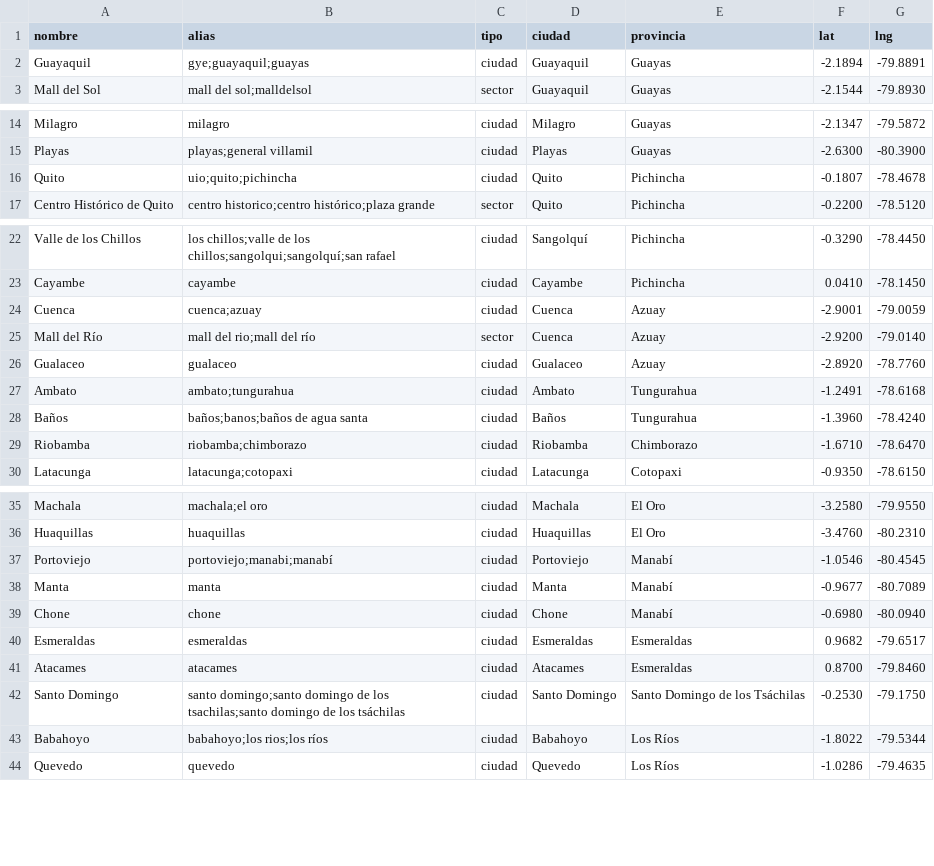
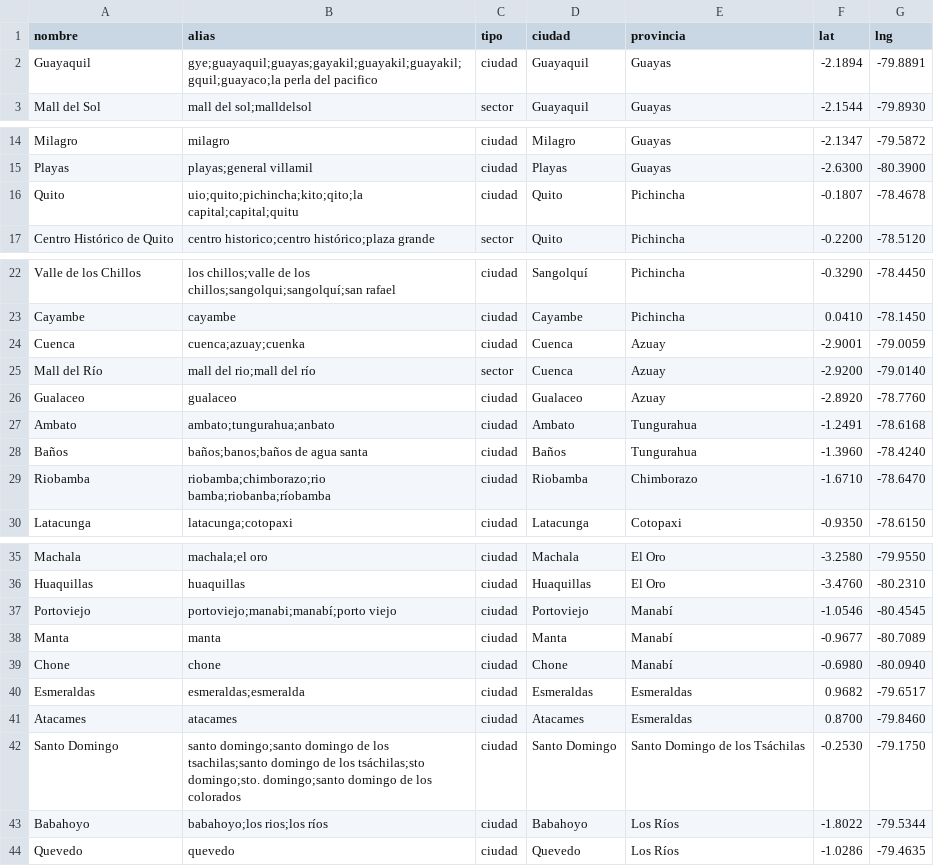
Before and after one commit to boostsolutionsec-byte/Chatbots, a CSV file: bots/mokalu/lugares.csv, drawn as a sheet; only a part is shown, gaps mark what is left out; the diff covers the shown part only.

```diff
--- a/bots/mokalu/lugares.csv
+++ b/bots/mokalu/lugares.csv
@@ -1,3 +1,3 @@
 nombre,alias,tipo,ciudad,provincia,lat,lng
-Guayaquil,gye;guayaquil;guayas,ciudad,Guayaquil,Guayas,-2.1894,-79.8891
+Guayaquil,gye;guayaquil;guayas;gayakil;guayakil;guayakil;gquil;guayaco;la perla del pacifico,ciudad,Guayaquil,Guayas,-2.1894,-79.8891
 Mall del Sol,mall del sol;malldelsol,sector,Guayaquil,Guayas,-2.1544,-79.8930
@@ -15,3 +15,3 @@ Milagro,milagro,ciudad,Milagro,Guayas,-2.1347,-79.5872
 Playas,playas;general villamil,ciudad,Playas,Guayas,-2.6300,-80.3900
-Quito,uio;quito;pichincha,ciudad,Quito,Pichincha,-0.1807,-78.4678
+Quito,uio;quito;pichincha;kito;qito;la capital;capital;quitu,ciudad,Quito,Pichincha,-0.1807,-78.4678
 Centro Histórico de Quito,centro historico;centro histórico;plaza grande,sector,Quito,Pichincha,-0.2200,-78.5120
@@ -23,8 +23,8 @@ Valle de los Chillos,los chillos;valle de los chillos;sangolqui;sangolquí;san r
 Cayambe,cayambe,ciudad,Cayambe,Pichincha,0.0410,-78.1450
-Cuenca,cuenca;azuay,ciudad,Cuenca,Azuay,-2.9001,-79.0059
+Cuenca,cuenca;azuay;cuenka,ciudad,Cuenca,Azuay,-2.9001,-79.0059
 Mall del Río,mall del rio;mall del río,sector,Cuenca,Azuay,-2.9200,-79.0140
 Gualaceo,gualaceo,ciudad,Gualaceo,Azuay,-2.8920,-78.7760
-Ambato,ambato;tungurahua,ciudad,Ambato,Tungurahua,-1.2491,-78.6168
+Ambato,ambato;tungurahua;anbato,ciudad,Ambato,Tungurahua,-1.2491,-78.6168
 Baños,baños;banos;baños de agua santa,ciudad,Baños,Tungurahua,-1.3960,-78.4240
-Riobamba,riobamba;chimborazo,ciudad,Riobamba,Chimborazo,-1.6710,-78.6470
+Riobamba,riobamba;chimborazo;rio bamba;riobanba;ríobamba,ciudad,Riobamba,Chimborazo,-1.6710,-78.6470
 Latacunga,latacunga;cotopaxi,ciudad,Latacunga,Cotopaxi,-0.9350,-78.6150
@@ -36,8 +36,8 @@ Machala,machala;el oro,ciudad,Machala,El Oro,-3.2580,-79.9550
 Huaquillas,huaquillas,ciudad,Huaquillas,El Oro,-3.4760,-80.2310
-Portoviejo,portoviejo;manabi;manabí,ciudad,Portoviejo,Manabí,-1.0546,-80.4545
+Portoviejo,portoviejo;manabi;manabí;porto viejo,ciudad,Portoviejo,Manabí,-1.0546,-80.4545
 Manta,manta,ciudad,Manta,Manabí,-0.9677,-80.7089
 Chone,chone,ciudad,Chone,Manabí,-0.6980,-80.0940
-Esmeraldas,esmeraldas,ciudad,Esmeraldas,Esmeraldas,0.9682,-79.6517
+Esmeraldas,esmeraldas;esmeralda,ciudad,Esmeraldas,Esmeraldas,0.9682,-79.6517
 Atacames,atacames,ciudad,Atacames,Esmeraldas,0.8700,-79.8460
-Santo Domingo,santo domingo;santo domingo de los tsachilas;santo domingo de los tsáchilas,ciudad,Santo Domingo,Santo Domingo de los Tsáchilas,-0.2530,-79.1750
+Santo Domingo,santo domingo;santo domingo de los tsachilas;santo domingo de los tsáchilas;sto domingo;sto. domingo;santo domingo de los colorados,ciudad,Santo Domingo,Santo Domingo de los Tsáchilas,-0.2530,-79.1750
 Babahoyo,babahoyo;los rios;los ríos,ciudad,Babahoyo,Los Ríos,-1.8022,-79.5344
```
Also changed, not shown: 20 added rows and 2 edited cells elsewhere in this file, 7 other files.
